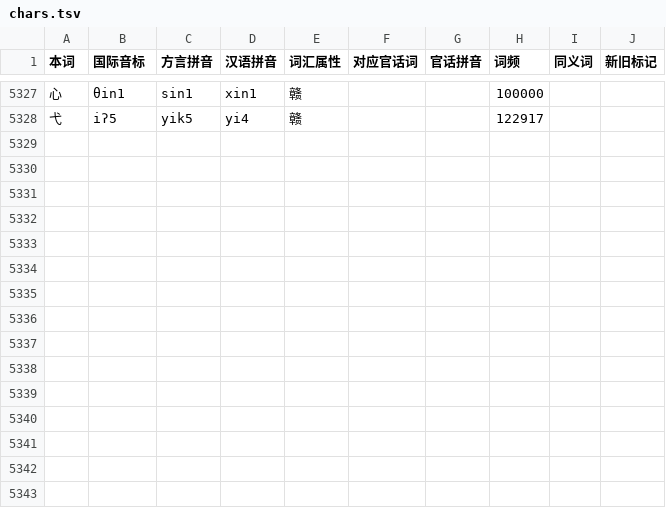
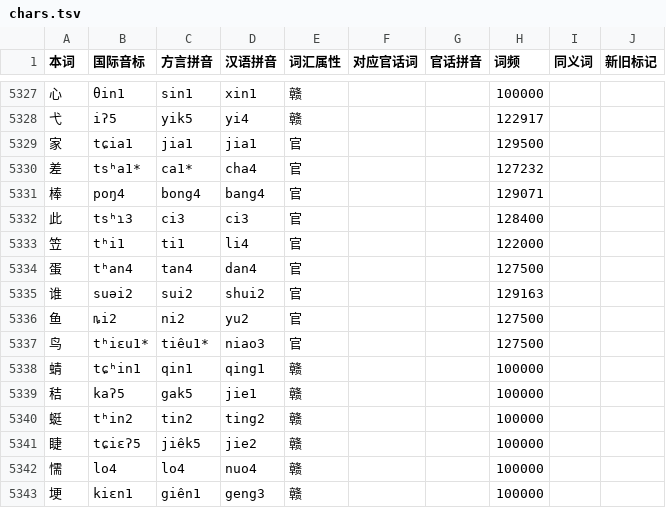
Before and after one commit to BrianIZKom1911/GonnyuGeneralIME, a TSV file: resources/regions/sinyi/dictionaries/chars.tsv, drawn as a sheet; only a part is shown, gaps mark what is left out.

Commit message:
fix(dictionary): complete Sinyi Mandarin counterparts

```diff
--- a/resources/regions/sinyi/dictionaries/chars.tsv
+++ b/resources/regions/sinyi/dictionaries/chars.tsv
@@ -5328 +5328,16 @@
 弋	iʔ5	yik5	yi4	赣			122917		
+家	tɕia1	jia1	jia1	官			129500		
+差	tsʰa1*	ca1*	cha4	官			127232		
+棒	poŋ4	bong4	bang4	官			129071		
+此	tsʰɿ3	ci3	ci3	官			128400		
+笠	tʰi1	ti1	li4	官			122000		
+蛋	tʰan4	tan4	dan4	官			127500		
+谁	suəi2	sui2	shui2	官			129163		
+鱼	ȵi2	ni2	yu2	官			127500		
+鸟	tʰiɛu1*	tiêu1*	niao3	官			127500		
+蜻	tɕʰin1	qin1	qing1	赣			100000		
+秸	kaʔ5	gak5	jie1	赣			100000		
+蜓	tʰin2	tin2	ting2	赣			100000		
+睫	tɕiɛʔ5	jiêk5	jie2	赣			100000		
+懦	lo4	lo4	nuo4	赣			100000		
+埂	kiɛn1	giên1	geng3	赣			100000		
```
Also changed, not shown: resources/regions/sinyi/dictionaries/gan_words.tsv, 1 other file.
